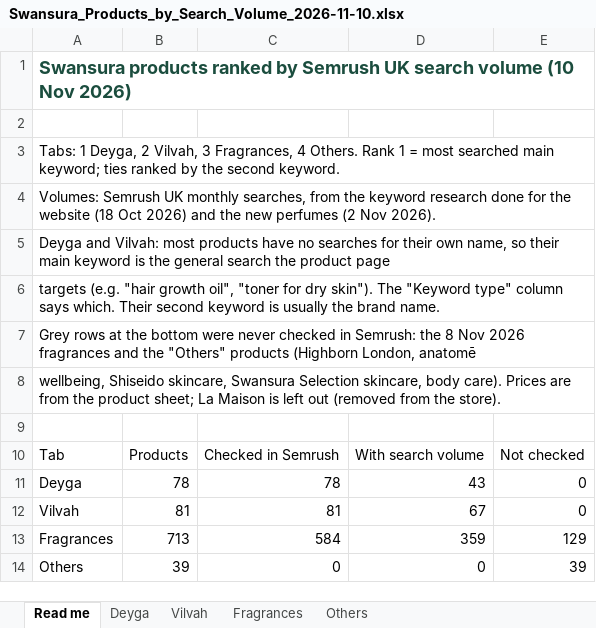
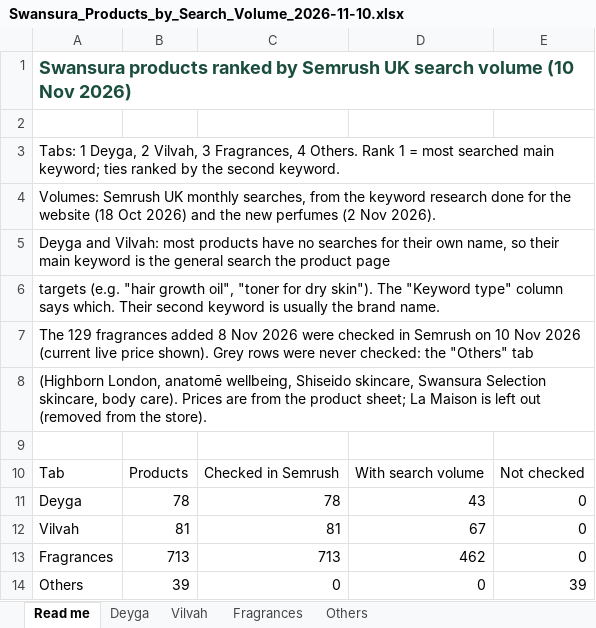
Before and after one commit to lpheavydeals/swansura, an Excel workbook: docs/seo/Swansura_Products_by_Search_Volume_2026-11-10.xlsx, sheet Read me, drawn as a sheet; values as stored, in another font and other column widths than the file's, no borders; the diff names each change by its address in the sheet, - before the commit and + after, or states it on an @@ line.

```diff
--- a/docs/seo/Swansura_Products_by_Search_Volume_2026-11-10.xlsx (sheet Read me)
+++ b/docs/seo/Swansura_Products_by_Search_Volume_2026-11-10.xlsx (sheet Read me)
-A7: Grey rows at the bottom were never checked in Semrush: the 8 Nov 2026 fragrances and the "Others" products (Highborn London, anatomē
+A7: The 129 fragrances added 8 Nov 2026 were checked in Semrush on 10 Nov 2026 (current live price shown). Grey rows were never checked: the "Others" tab
-A8: wellbeing, Shiseido…
+A8: (Highborn London, anatomē wellbeing, Shiseido…
-C13: 584
+C13: 713
-D13: 359
+D13: 462
-E13: 129
+E13: 0
```
Also changed, not shown: sheet Fragrances, 3 other files.
